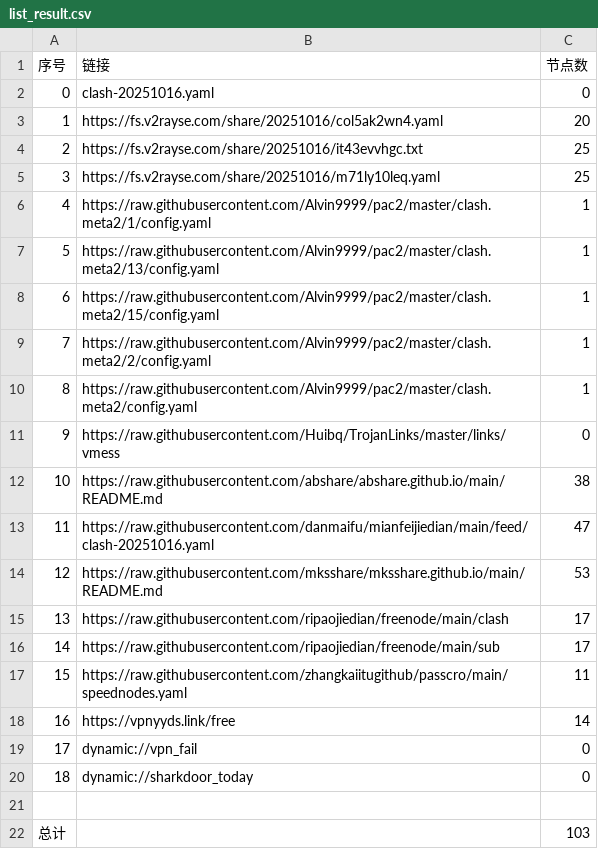
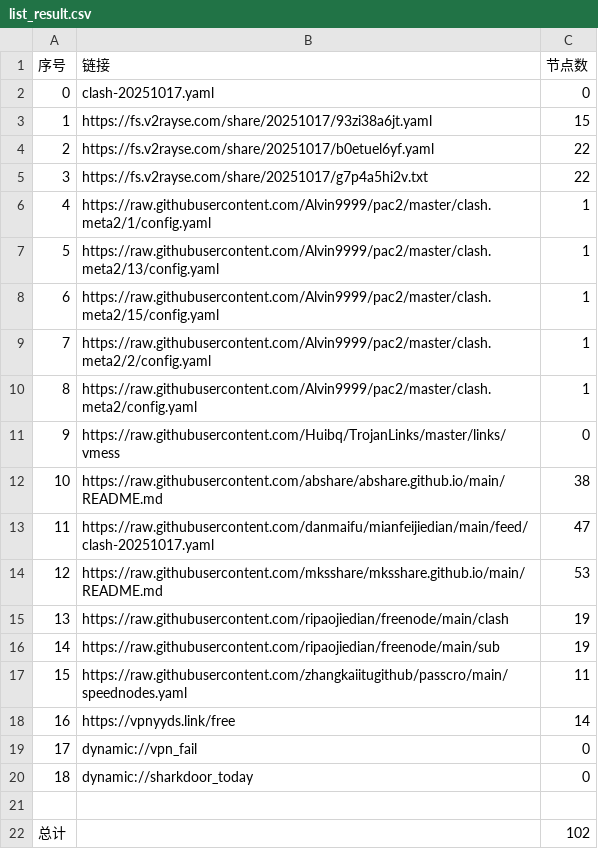
Before and after one commit to greatcoolge/NoMoreWalls, a CSV file: list_result.csv, drawn as a sheet.

```diff
--- a/list_result.csv
+++ b/list_result.csv
@@ -1,6 +1,6 @@
 序号,链接,节点数
-0,clash-20251016.yaml,0
-1,https://fs.v2rayse.com/share/20251016/col5ak2wn4.yaml,20
-2,https://fs.v2rayse.com/share/20251016/it43evvhgc.txt,25
-3,https://fs.v2rayse.com/share/20251016/m71ly10leq.yaml,25
+0,clash-20251017.yaml,0
+1,https://fs.v2rayse.com/share/20251017/93zi38a6jt.yaml,15
+2,https://fs.v2rayse.com/share/20251017/b0etuel6yf.yaml,22
+3,https://fs.v2rayse.com/share/20251017/g7p4a5hi2v.txt,22
 4,https://raw.githubusercontent.com/Alvin9999/pac2/master/clash.meta2/1/config.yaml,1
@@ -12,6 +12,6 @@
 10,https://raw.githubusercontent.com/abshare/abshare.github.io/main/README.md,38
-11,https://raw.githubusercontent.com/danmaifu/mianfeijiedian/main/feed/clash-20251016.yaml,47
+11,https://raw.githubusercontent.com/danmaifu/mianfeijiedian/main/feed/clash-20251017.yaml,47
 12,https://raw.githubusercontent.com/mksshare/mksshare.github.io/main/README.md,53
-13,https://raw.githubusercontent.com/ripaojiedian/freenode/main/clash,17
-14,https://raw.githubusercontent.com/ripaojiedian/freenode/main/sub,17
+13,https://raw.githubusercontent.com/ripaojiedian/freenode/main/clash,19
+14,https://raw.githubusercontent.com/ripaojiedian/freenode/main/sub,19
 15,https://raw.githubusercontent.com/zhangkaiitugithub/passcro/main/speednodes.yaml,11
@@ -21,2 +21,2 @@
 
-总计,,103
+总计,,102
```
Also changed, not shown: 24 other files.
